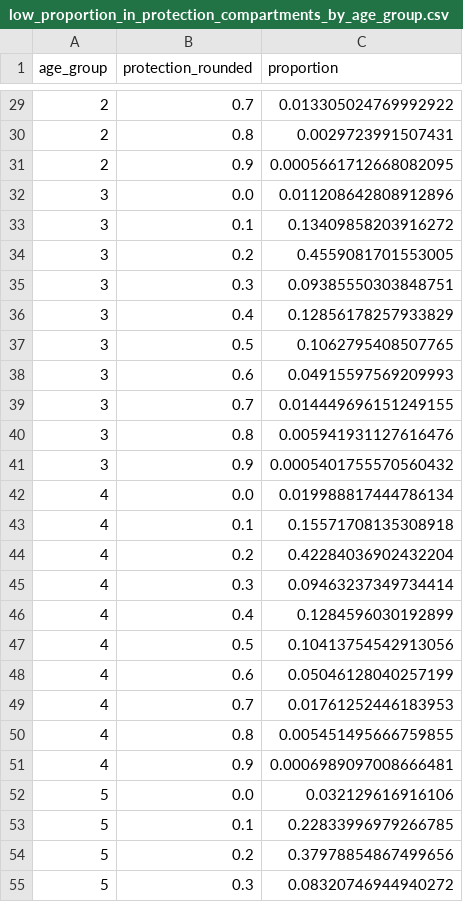
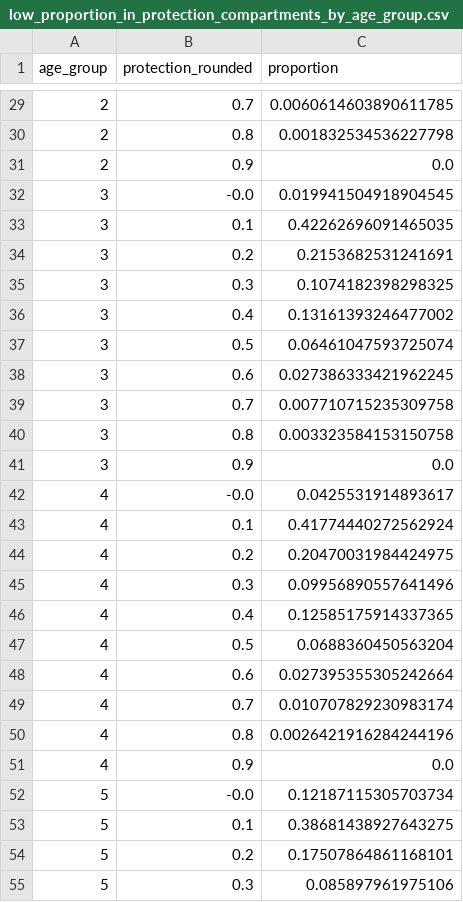
Before and after one commit to Gulfa/scenarios_winter2022, a CSV file: parameter_files/low_proportion_in_protection_compartments_by_age_group.csv, drawn as a sheet; only a part is shown, gaps mark what is left out; the diff covers the shown part only.

```diff
--- a/parameter_files/low_proportion_in_protection_compartments_by_age_group.csv
+++ b/parameter_files/low_proportion_in_protection_compartments_by_age_group.csv
@@ -29,27 +29,27 @@ age_group,protection_rounded,proportion
-2,0.7,0.013305024769992922
-2,0.8,0.0029723991507431
-2,0.9,0.0005661712668082095
-3,0.0,0.011208642808912896
-3,0.1,0.13409858203916272
-3,0.2,0.4559081701553005
-3,0.3,0.09385550303848751
-3,0.4,0.12856178257933829
-3,0.5,0.1062795408507765
-3,0.6,0.04915597569209993
-3,0.7,0.014449696151249155
-3,0.8,0.005941931127616476
-3,0.9,0.0005401755570560432
-4,0.0,0.019988817444786134
-4,0.1,0.15571708135308918
-4,0.2,0.42284036902432204
-4,0.3,0.09463237349734414
-4,0.4,0.1284596030192899
-4,0.5,0.10413754542913056
-4,0.6,0.05046128040257199
-4,0.7,0.01761252446183953
-4,0.8,0.005451495666759855
-4,0.9,0.0006989097008666481
-5,0.0,0.032129616916106
-5,0.1,0.22833996979266785
-5,0.2,0.37978854867499656
-5,0.3,0.08320746944940272
+2,0.7,0.0060614603890611785
+2,0.8,0.001832534536227798
+2,0.9,0.0
+3,-0.0,0.019941504918904545
+3,0.1,0.42262696091465035
+3,0.2,0.2153682531241691
+3,0.3,0.1074182398298325
+3,0.4,0.13161393246477002
+3,0.5,0.06461047593725074
+3,0.6,0.027386333421962245
+3,0.7,0.007710715235309758
+3,0.8,0.003323584153150758
+3,0.9,0.0
+4,-0.0,0.0425531914893617
+4,0.1,0.41774440272562924
+4,0.2,0.20470031984424975
+4,0.3,0.09956890557641496
+4,0.4,0.12585175914337365
+4,0.5,0.0688360450563204
+4,0.6,0.027395355305242664
+4,0.7,0.010707829230983174
+4,0.8,0.0026421916284244196
+4,0.9,0.0
+5,-0.0,0.12187115305703734
+5,0.1,0.38681438927643275
+5,0.2,0.17507864861168101
+5,0.3,0.085897961975106
```
Also changed, not shown: 67 edited cells elsewhere in this file, parameter_files/high_proportion_in_protection_compartments_by_age_group.csv, parameter_files/medium_proportion_in_protection_compartments_by_age_group.csv.
